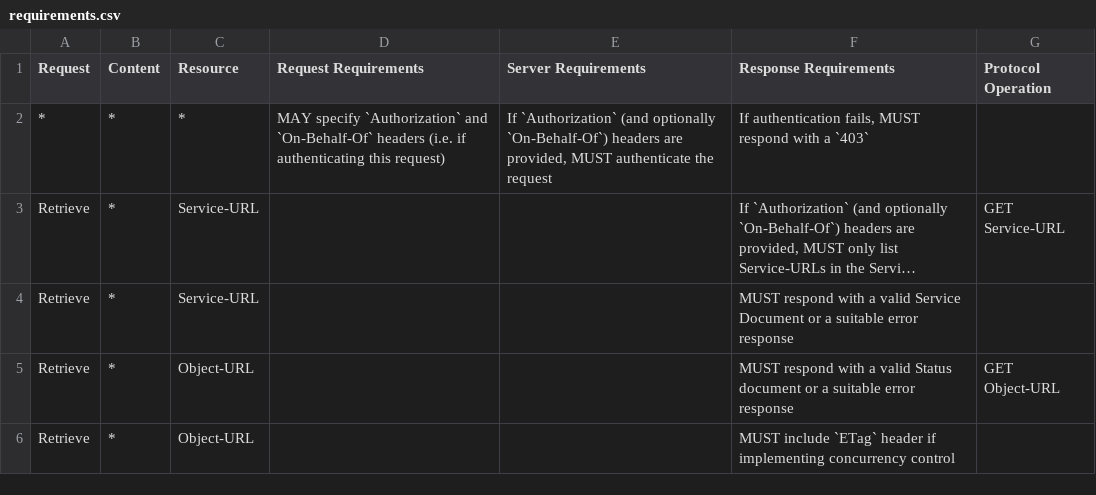
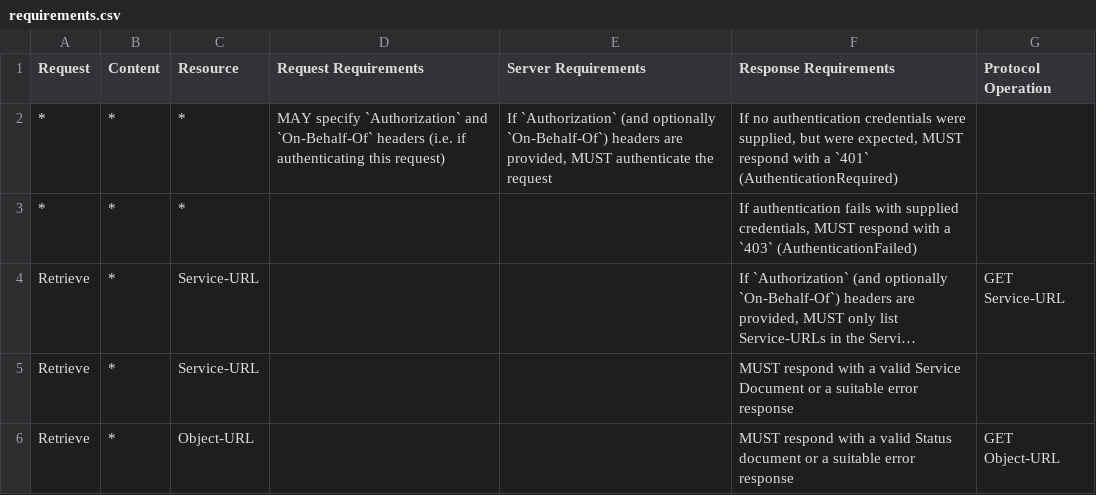
Before and after one commit to swordapp/swordv3, a CSV file: _compost/src/data/tables/requirements.csv, drawn as a sheet; only a part is shown; the shorter side is filled out with more unchanged rows; long unchanged cells end in …; the diff names each change by its address in the sheet, - before the commit and + after, or states it on an @@ line.

Commit message:
update and clarify authentication requirements in requests and responses

```diff
--- a/_compost/src/data/tables/requirements.csv
+++ b/_compost/src/data/tables/requirements.csv
-F2 (Response Requirements): If authentication fails, MUST respond with a `403`
+F2 (Response Requirements): If no authentication credentials were supplied, but were expected, MUST respond with a `401` (AuthenticationRequired)
+row 3: * | * | * |  |  | If authentication fails with supplied credentials, MUST respond with a `403` (AuthenticationFailed)
```
Also changed, not shown: _compost/src/data/tables/error-types.csv, 12 other files.
